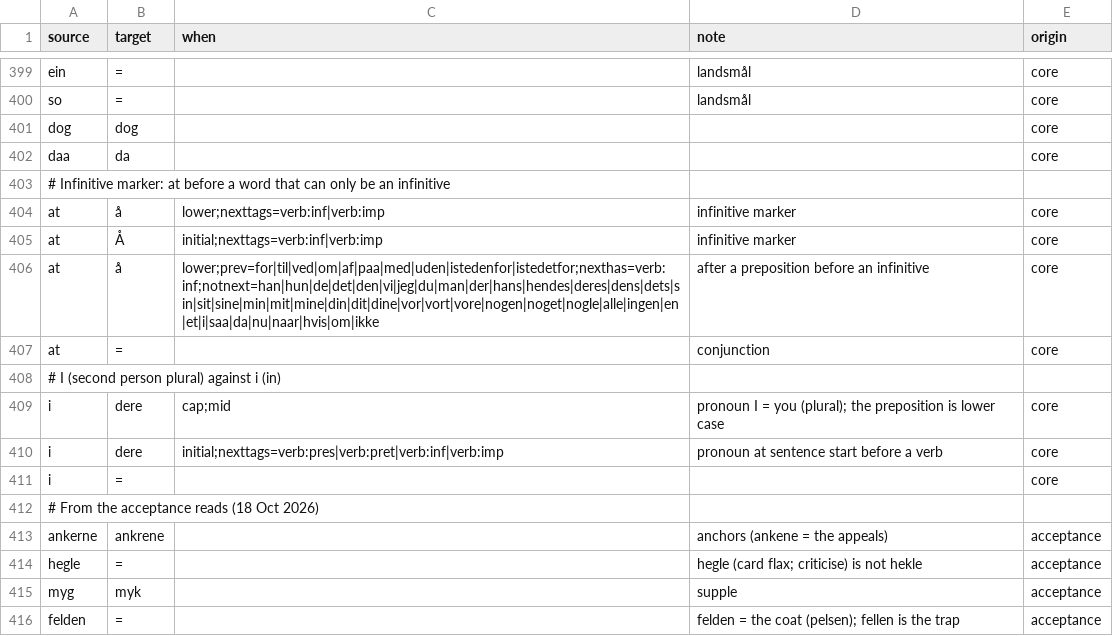
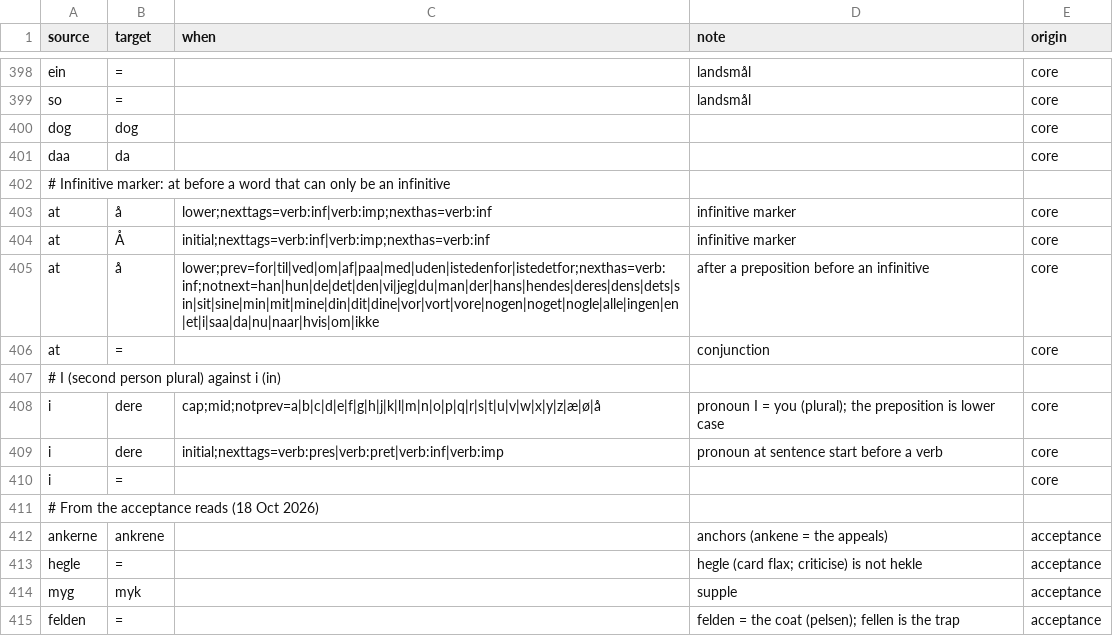
Before and after one commit to houshuang/rettskriv, a CSV file: lexicon/bokmal/core.csv, drawn as a sheet; only a part is shown, gaps mark what is left out; the diff covers the shown part only.

Commit message:
Acceptance round 2 fixes: grammar before lexicon, plural verbs with object pronouns, name and case rules for respelled words

```diff
--- a/lexicon/bokmal/core.csv
+++ b/lexicon/bokmal/core.csv
@@ -403,4 +402,4 @@ daa,da,,,core
 # Infinitive marker: at before a word that can only be an infinitive
-at,å,lower;nexttags=verb:inf|verb:imp,infinitive marker,core
-at,Å,initial;nexttags=verb:inf|verb:imp,infinitive marker,core
+at,å,lower;nexttags=verb:inf|verb:imp;nexthas=verb:inf,infinitive marker,core
+at,Å,initial;nexttags=verb:inf|verb:imp;nexthas=verb:inf,infinitive marker,core
 at,å,lower;prev=for|til|ved|om|af|paa|med|uden|istedenfor|istedetfor;nexthas=verb:inf;notnext=han|hun|de|det|den|vi|jeg|du|man|der|hans|hendes|deres|dens|dets|sin|sit|sine|min|mit|mine|din|dit|dine|vor|vort|vore|nogen|noget|nogle|alle|ingen|en|et|i|saa|da|nu|naar|hvis|om|ikke,after a preposition before an infinitive,core
@@ -408,3 +407,3 @@ at,=,,conjunction,core
 # I (second person plural) against i (in)
-i,dere,cap;mid,pronoun I = you (plural); the preposition is lower case,core
+i,dere,cap;mid;notprev=a|b|c|d|e|f|g|h|j|k|l|m|n|o|p|q|r|s|t|u|v|w|x|y|z|æ|ø|å,pronoun I = you (plural); the preposition is lower case,core
 i,dere,initial;nexttags=verb:pres|verb:pret|verb:inf|verb:imp,pronoun at sentence start before a verb,core
```
Also changed, not shown: 18 added rows, 1 removed row and 3 edited cells elsewhere in this file, lexicon/nynorsk/audit.csv, 3 other files.
